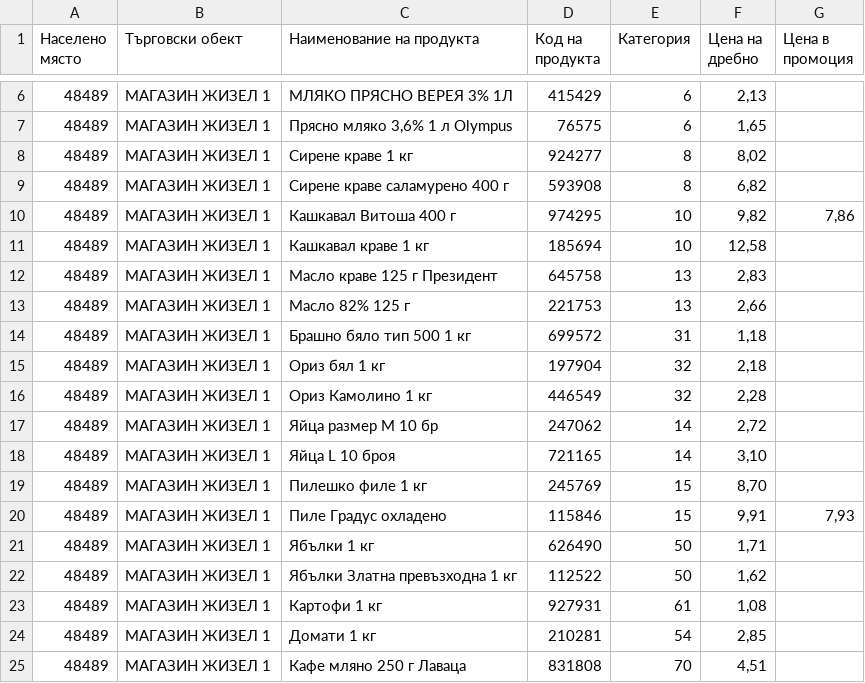
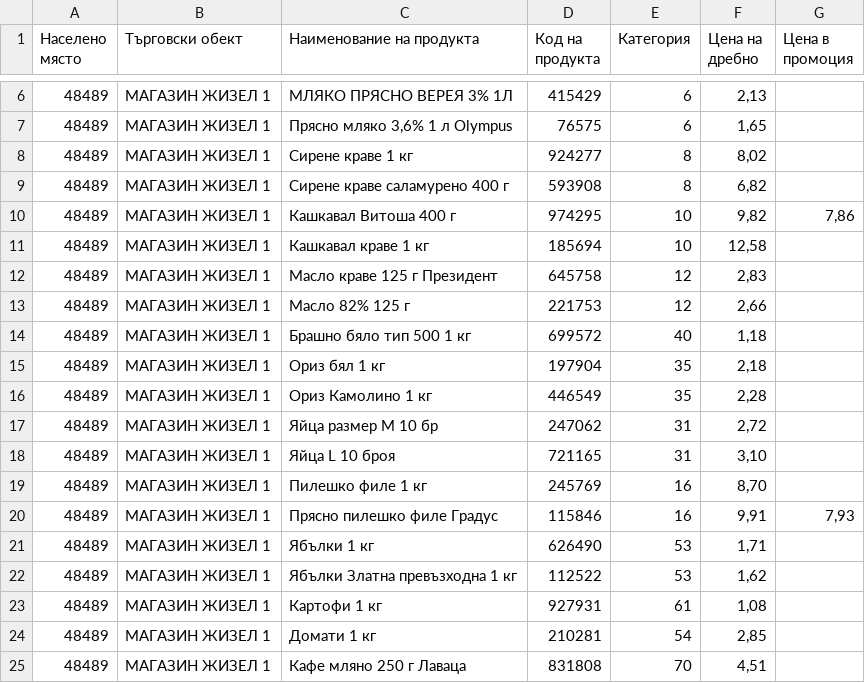
Before and after one commit to me7ko-dev/Pazaruvai-evtino-vseki-den, a CSV file: sample/МАГАЗИН ЖИЗЕЛ (ЕЛИНА-М ЕООД)_111017831.csv, drawn as a sheet; only a part is shown, gaps mark what is left out.

```diff
--- a/sample/МАГАЗИН ЖИЗЕЛ (ЕЛИНА-М ЕООД)_111017831.csv
+++ b/sample/МАГАЗИН ЖИЗЕЛ (ЕЛИНА-М ЕООД)_111017831.csv
@@ -11,13 +11,13 @@
 48489,МАГАЗИН ЖИЗЕЛ 1,Кашкавал краве 1 кг,185694,10,"12,58",
-48489,МАГАЗИН ЖИЗЕЛ 1,Масло краве 125 г Президент,645758,13,"2,83",
-48489,МАГАЗИН ЖИЗЕЛ 1,Масло 82% 125 г,221753,13,"2,66",
-48489,МАГАЗИН ЖИЗЕЛ 1,Брашно бяло тип 500 1 кг,699572,31,"1,18",
-48489,МАГАЗИН ЖИЗЕЛ 1,Ориз бял 1 кг,197904,32,"2,18",
-48489,МАГАЗИН ЖИЗЕЛ 1,Ориз Камолино 1 кг,446549,32,"2,28",
-48489,МАГАЗИН ЖИЗЕЛ 1,Яйца размер М 10 бр,247062,14,"2,72",
-48489,МАГАЗИН ЖИЗЕЛ 1,Яйца L 10 броя,721165,14,"3,10",
-48489,МАГАЗИН ЖИЗЕЛ 1,Пилешко филе 1 кг,245769,15,"8,70",
-48489,МАГАЗИН ЖИЗЕЛ 1,Пиле Градус охладено,115846,15,"9,91","7,93"
-48489,МАГАЗИН ЖИЗЕЛ 1,Ябълки 1 кг,626490,50,"1,71",
-48489,МАГАЗИН ЖИЗЕЛ 1,Ябълки Златна превъзходна 1 кг,112522,50,"1,62",
+48489,МАГАЗИН ЖИЗЕЛ 1,Масло краве 125 г Президент,645758,12,"2,83",
+48489,МАГАЗИН ЖИЗЕЛ 1,Масло 82% 125 г,221753,12,"2,66",
+48489,МАГАЗИН ЖИЗЕЛ 1,Брашно бяло тип 500 1 кг,699572,40,"1,18",
+48489,МАГАЗИН ЖИЗЕЛ 1,Ориз бял 1 кг,197904,35,"2,18",
+48489,МАГАЗИН ЖИЗЕЛ 1,Ориз Камолино 1 кг,446549,35,"2,28",
+48489,МАГАЗИН ЖИЗЕЛ 1,Яйца размер М 10 бр,247062,31,"2,72",
+48489,МАГАЗИН ЖИЗЕЛ 1,Яйца L 10 броя,721165,31,"3,10",
+48489,МАГАЗИН ЖИЗЕЛ 1,Пилешко филе 1 кг,245769,16,"8,70",
+48489,МАГАЗИН ЖИЗЕЛ 1,Прясно пилешко филе Градус,115846,16,"9,91","7,93"
+48489,МАГАЗИН ЖИЗЕЛ 1,Ябълки 1 кг,626490,53,"1,71",
+48489,МАГАЗИН ЖИЗЕЛ 1,Ябълки Златна превъзходна 1 кг,112522,53,"1,62",
 48489,МАГАЗИН ЖИЗЕЛ 1,Картофи 1 кг,927931,61,"1,08",
```
Also changed, not shown: sample/БИЛЛА (БИЛЛА БЪЛГАРИЯ ЕООД)_130007884.csv, sample/Кауфланд (КАУФЛАНД БЪЛГАРИЯ ЕООД ЕНД КО КД)_131129282.csv, 9 other files.
